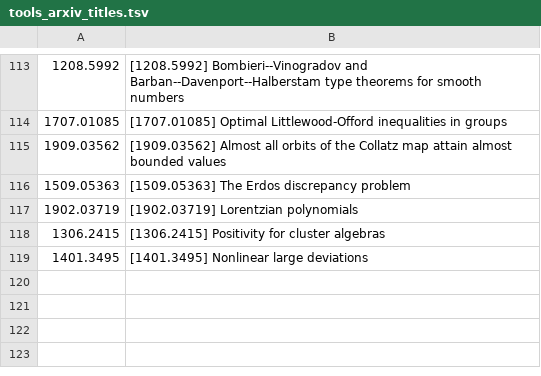
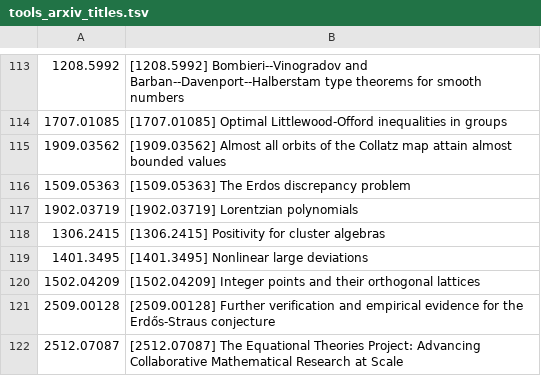
Before and after one commit to pasky/erdos-straus, a TSV file: data/z52b/tools_arxiv_titles.tsv, drawn as a sheet; only a part is shown, gaps mark what is left out; the diff names each change by its address in the sheet, - before the commit and + after, or states it on an @@ line.

Commit message:
z52b tools: batch 08 (second applications: I3, siblings, T1, pooling)

```diff
--- a/data/z52b/tools_arxiv_titles.tsv
+++ b/data/z52b/tools_arxiv_titles.tsv
+row 120: 1502.04209 | [1502.04209] Integer points and their orthogonal lattices
+row 121: 2509.00128 | [2509.00128] Further verification and empirical evidence for the Erdős-Straus conjecture
+row 122: 2512.07087 | [2512.07087] The Equational Theories Project: Advancing Collaborative Mathematical Research at Scale
```
Also changed, not shown: 3 other files.
